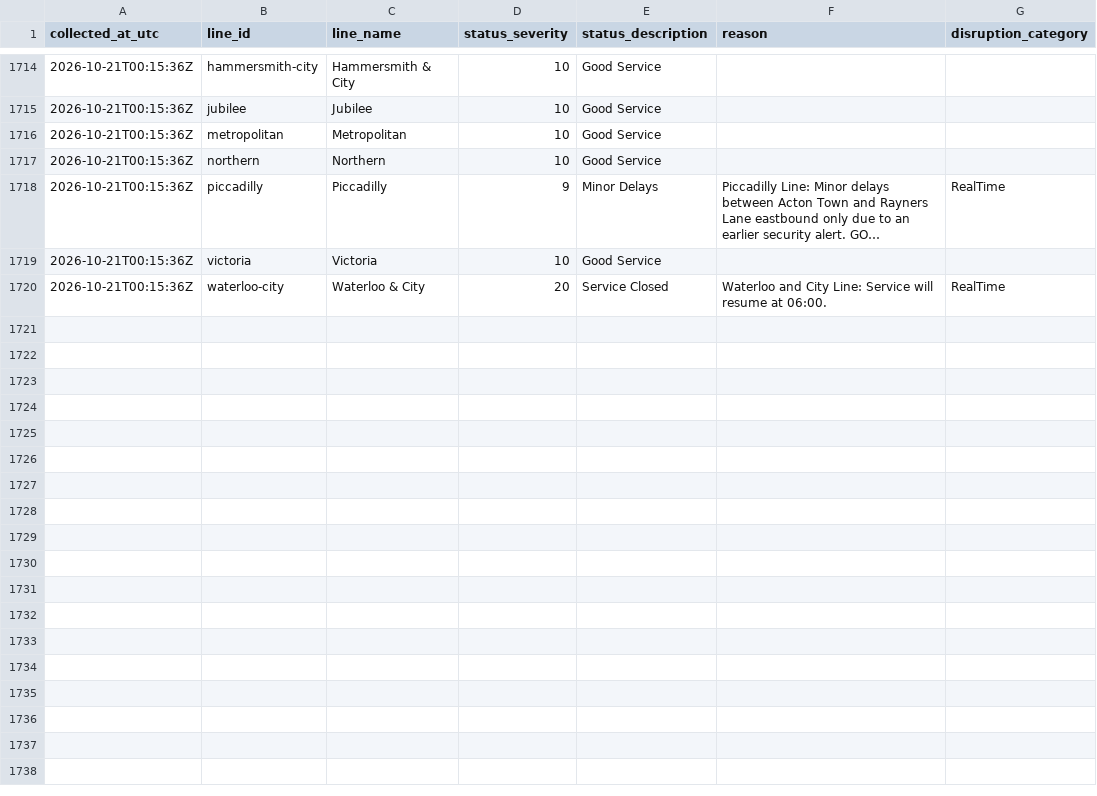
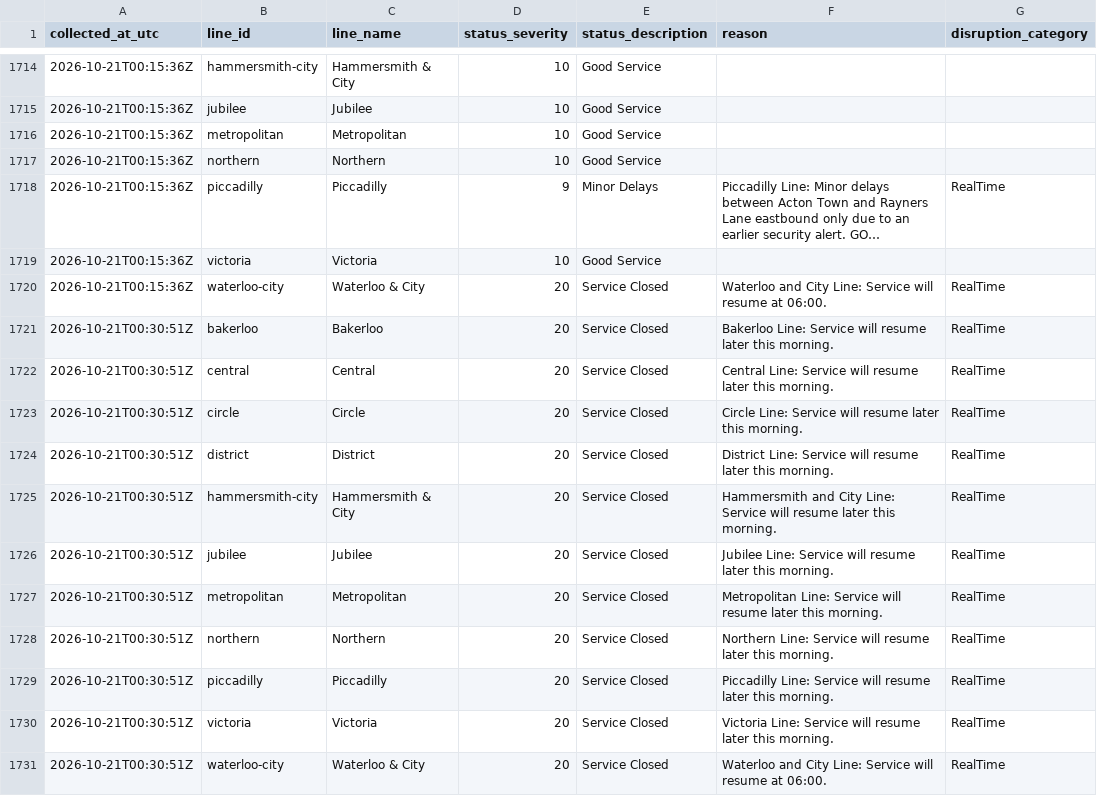
Before and after one commit to AJC-mdx/tfl-delay-analytics, a CSV file: data/tfl_live_status.csv, drawn as a sheet; only a part is shown, gaps mark what is left out; long unchanged cells end in ….

```diff
--- a/data/tfl_live_status.csv
+++ b/data/tfl_live_status.csv
@@ -1720 +1720,12 @@ collected_at_utc,line_id,line_name,status_severity,status_description,reason,dis
 2026-10-21T00:15:36Z,waterloo-city,Waterloo & City,20,Service Closed,Waterloo and City Line: Service will resume at 06:00.,RealTime
+2026-10-21T00:30:51Z,bakerloo,Bakerloo,20,Service Closed,Bakerloo Line: Service will resume later this morning.,RealTime
+2026-10-21T00:30:51Z,central,Central,20,Service Closed,Central Line: Service will resume later this morning.,RealTime
+2026-10-21T00:30:51Z,circle,Circle,20,Service Closed,Circle Line: Service will resume later this morning.,RealTime
+2026-10-21T00:30:51Z,district,District,20,Service Closed,District Line: Service will resume later this morning.,RealTime
+2026-10-21T00:30:51Z,hammersmith-city,Hammersmith & City,20,Service Closed,Hammersmith and City Line: Service will resume later this morning.,RealTime
+2026-10-21T00:30:51Z,jubilee,Jubilee,20,Service Closed,Jubilee Line: Service will resume later this morning.,RealTime
+2026-10-21T00:30:51Z,metropolitan,Metropolitan,20,Service Closed,Metropolitan Line: Service will resume later this morning.,RealTime
+2026-10-21T00:30:51Z,northern,Northern,20,Service Closed,Northern Line: Service will resume later this morning.,RealTime
+2026-10-21T00:30:51Z,piccadilly,Piccadilly,20,Service Closed,Piccadilly Line: Service will resume later this morning.,RealTime
+2026-10-21T00:30:51Z,victoria,Victoria,20,Service Closed,Victoria Line: Service will resume later this morning.,RealTime
+2026-10-21T00:30:51Z,waterloo-city,Waterloo & City,20,Service Closed,Waterloo and City Line: Service will resume at 06:00.,RealTime
```
